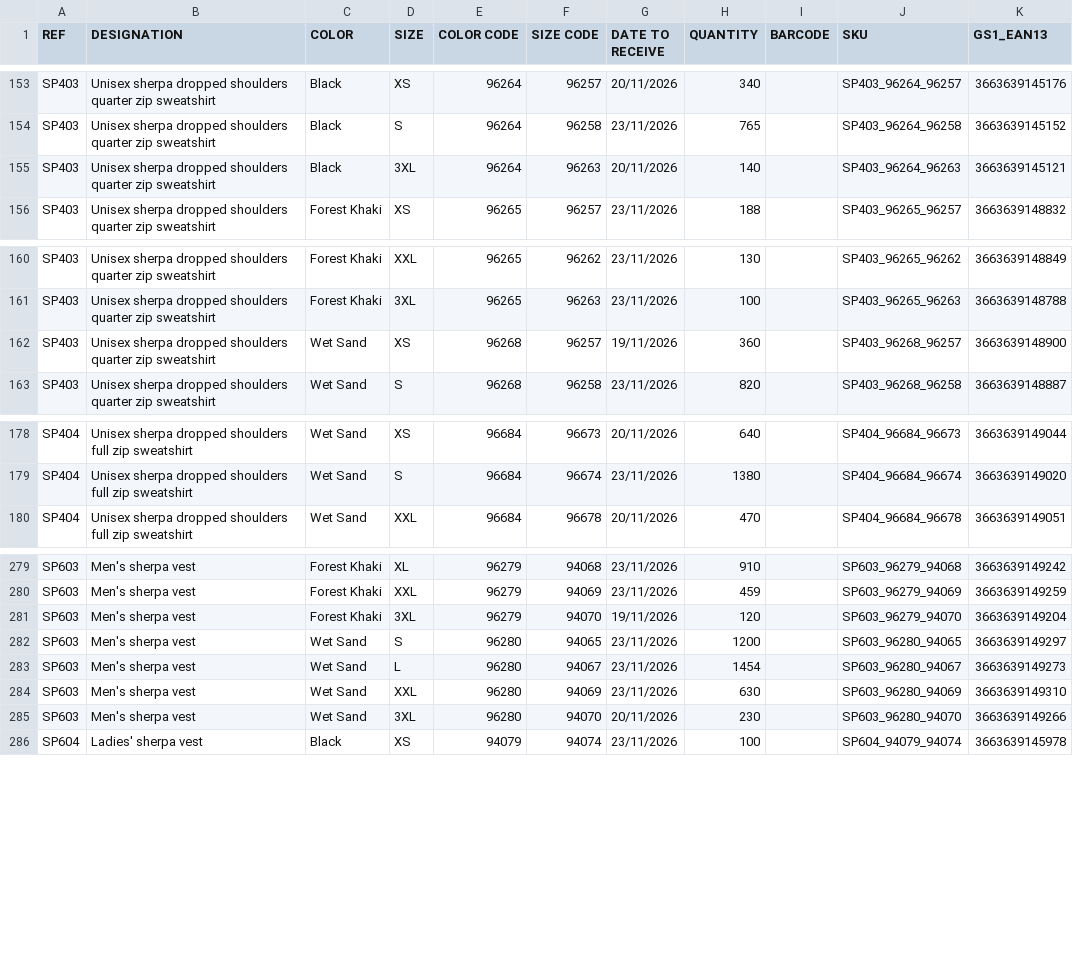
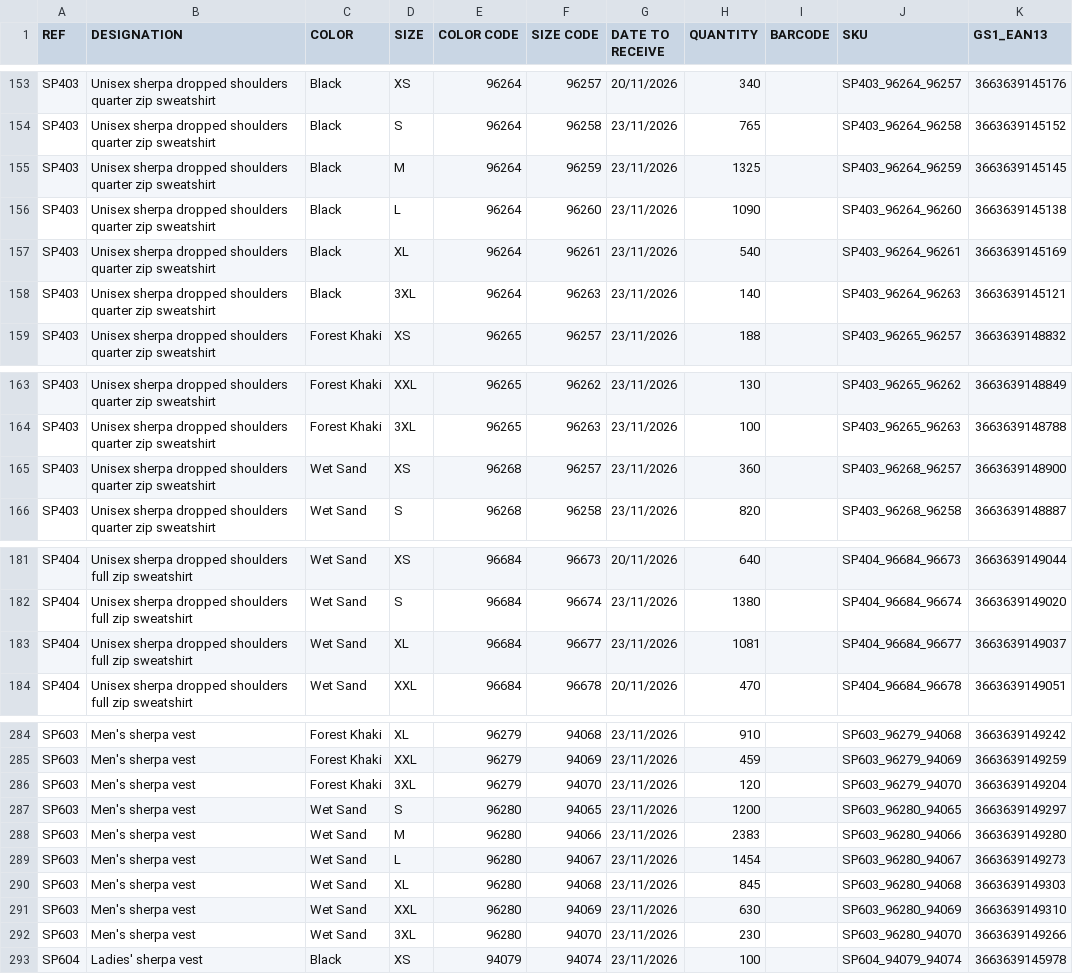
Before and after one commit to PerrinT31/Spasso, a CSV file: public/SPASSO_REAPPROWEB_SP.csv, drawn as a sheet; only a part is shown, gaps mark what is left out; the diff covers the shown part only.

Commit message:
Mise à jour quotidienne du CSV de réappro

```diff
--- a/public/SPASSO_REAPPROWEB_SP.csv
+++ b/public/SPASSO_REAPPROWEB_SP.csv
@@ -154,3 +154,6 @@ SP403;Unisex sherpa dropped shoulders quarter zip sweatshirt;Black;XS;96264;9625
 SP403;Unisex sherpa dropped shoulders quarter zip sweatshirt;Black;S;96264;96258;23/11/2026;765;;SP403_96264_96258;3663639145152
-SP403;Unisex sherpa dropped shoulders quarter zip sweatshirt;Black;3XL;96264;96263;20/11/2026;140;;SP403_96264_96263;3663639145121
+SP403;Unisex sherpa dropped shoulders quarter zip sweatshirt;Black;M;96264;96259;23/11/2026;1325;;SP403_96264_96259;3663639145145
+SP403;Unisex sherpa dropped shoulders quarter zip sweatshirt;Black;L;96264;96260;23/11/2026;1090;;SP403_96264_96260;3663639145138
+SP403;Unisex sherpa dropped shoulders quarter zip sweatshirt;Black;XL;96264;96261;23/11/2026;540;;SP403_96264_96261;3663639145169
+SP403;Unisex sherpa dropped shoulders quarter zip sweatshirt;Black;3XL;96264;96263;23/11/2026;140;;SP403_96264_96263;3663639145121
 SP403;Unisex sherpa dropped shoulders quarter zip sweatshirt;Forest Khaki;XS;96265;96257;23/11/2026;188;;SP403_96265_96257;3663639148832
@@ -161,3 +164,3 @@ SP403;Unisex sherpa dropped shoulders quarter zip sweatshirt;Forest Khaki;XXL;96
 SP403;Unisex sherpa dropped shoulders quarter zip sweatshirt;Forest Khaki;3XL;96265;96263;23/11/2026;100;;SP403_96265_96263;3663639148788
-SP403;Unisex sherpa dropped shoulders quarter zip sweatshirt;Wet Sand;XS;96268;96257;19/11/2026;360;;SP403_96268_96257;3663639148900
+SP403;Unisex sherpa dropped shoulders quarter zip sweatshirt;Wet Sand;XS;96268;96257;23/11/2026;360;;SP403_96268_96257;3663639148900
 SP403;Unisex sherpa dropped shoulders quarter zip sweatshirt;Wet Sand;S;96268;96258;23/11/2026;820;;SP403_96268_96258;3663639148887
@@ -179,2 +182,3 @@ SP404;Unisex sherpa dropped shoulders full zip sweatshirt;Wet Sand;XS;96684;9667
 SP404;Unisex sherpa dropped shoulders full zip sweatshirt;Wet Sand;S;96684;96674;23/11/2026;1380;;SP404_96684_96674;3663639149020
+SP404;Unisex sherpa dropped shoulders full zip sweatshirt;Wet Sand;XL;96684;96677;23/11/2026;1081;;SP404_96684_96677;3663639149037
 SP404;Unisex sherpa dropped shoulders full zip sweatshirt;Wet Sand;XXL;96684;96678;20/11/2026;470;;SP404_96684_96678;3663639149051
@@ -280,7 +285,9 @@ SP603;Men's sherpa vest;Forest Khaki;XL;96279;94068;23/11/2026;910;;SP603_96279_
 SP603;Men's sherpa vest;Forest Khaki;XXL;96279;94069;23/11/2026;459;;SP603_96279_94069;3663639149259
-SP603;Men's sherpa vest;Forest Khaki;3XL;96279;94070;19/11/2026;120;;SP603_96279_94070;3663639149204
+SP603;Men's sherpa vest;Forest Khaki;3XL;96279;94070;23/11/2026;120;;SP603_96279_94070;3663639149204
 SP603;Men's sherpa vest;Wet Sand;S;96280;94065;23/11/2026;1200;;SP603_96280_94065;3663639149297
+SP603;Men's sherpa vest;Wet Sand;M;96280;94066;23/11/2026;2383;;SP603_96280_94066;3663639149280
 SP603;Men's sherpa vest;Wet Sand;L;96280;94067;23/11/2026;1454;;SP603_96280_94067;3663639149273
+SP603;Men's sherpa vest;Wet Sand;XL;96280;94068;23/11/2026;845;;SP603_96280_94068;3663639149303
 SP603;Men's sherpa vest;Wet Sand;XXL;96280;94069;23/11/2026;630;;SP603_96280_94069;3663639149310
-SP603;Men's sherpa vest;Wet Sand;3XL;96280;94070;20/11/2026;230;;SP603_96280_94070;3663639149266
+SP603;Men's sherpa vest;Wet Sand;3XL;96280;94070;23/11/2026;230;;SP603_96280_94070;3663639149266
 SP604;Ladies' sherpa vest;Black;XS;94079;94074;23/11/2026;100;;SP604_94079_94074;3663639145978
```
Also changed, not shown: 1 added row and 6 edited cells elsewhere in this file.
